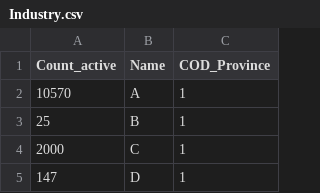
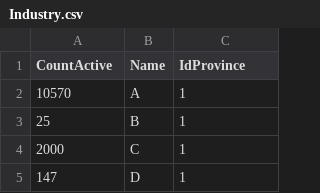
Before and after one commit to MYWAI-S-r-l/ITS-ICT-ProgettoIndustriale, a CSV file: ProgettoIndustriale.Data/Dataset/Industry.csv, drawn as a sheet; only a part is shown.

```diff
--- a/ProgettoIndustriale.Data/Dataset/Industry.csv
+++ b/ProgettoIndustriale.Data/Dataset/Industry.csv
@@ -1,2 +1,2 @@
-Count_active,Name,COD_Province
+CountActive,Name,IdProvince
 10570,A,1
```
Also changed, not shown: ProgettoIndustriale.Data/Dataset/Provinces.csv, ProgettoIndustriale.Data/Dataset/Regions.csv, 5 other files.
